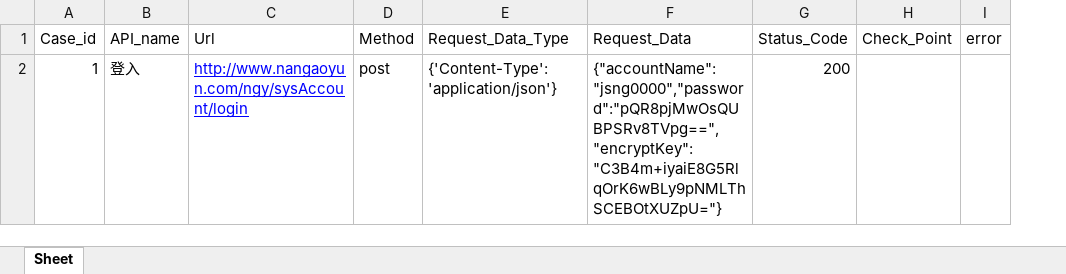
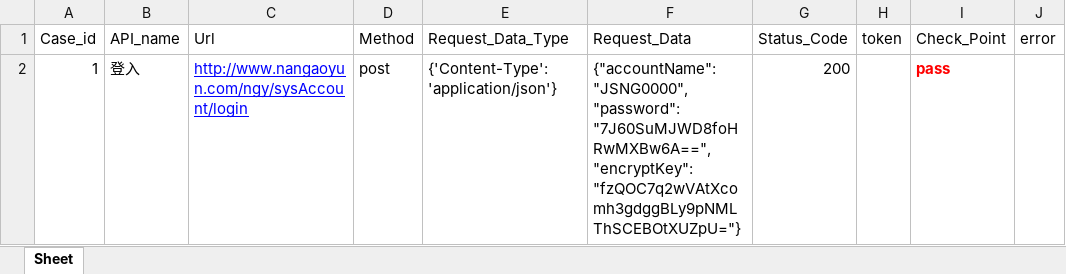
Before and after one commit to juzihonglma/jiekou, an Excel workbook: data/test.xlsx, sheet Sheet, drawn as a sheet; values as stored, in another font and other column widths than the file's, no borders; addresses are those after the commit; the diff names each change by its address in the sheet, - before the commit and + after, or states it on an @@ line.

```diff
--- a/data/test.xlsx (sheet Sheet)
+++ b/data/test.xlsx (sheet Sheet)
+column H (token), empty
-F2 (Request_Data): {"accountName":"jsng0000","password":"pQR8pjMwOsQUBPSRv8TVpg==","encryptKey":"C3B4m+iyaiE8G5RlqOrK6wBLy9pNMLThSCEBOtXUZpU="}
+F2 (Request_Data): {"accountName":"JSNG0000","password":"7J60SuMJWD8foHRwMXBw6A==","encryptKey":"fzQOC7q2wVAtXcomh3gdggBLy9pNMLThSCEBOtXUZpU="}
-I2 (Check_Point): (empty)
+I2 (Check_Point): pass
```
Also changed, not shown: 2 other files.
